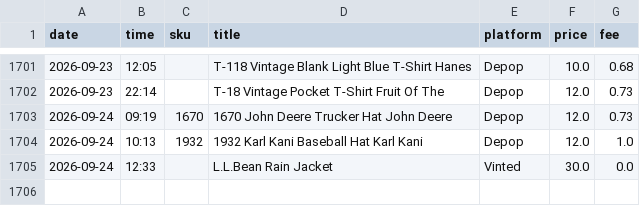
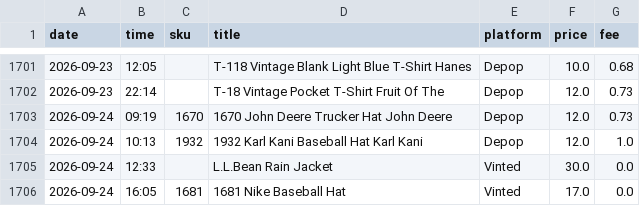
Before and after one commit to notanotherwholesale-sudo/fm-sales-tracker, a CSV file: fm_sales.csv, drawn as a sheet; only a part is shown, gaps mark what is left out.

```diff
--- a/fm_sales.csv
+++ b/fm_sales.csv
@@ -1705 +1705,2 @@ date,time,sku,title,platform,price,fee
 2026-09-24,12:33,,L.L.Bean Rain Jacket,Vinted,30.0,0.0
+2026-09-24,16:05,1681,1681 Nike Baseball Hat,Vinted,17.0,0.0
```
Also changed, not shown: delist_queue.csv, 2 other files.
